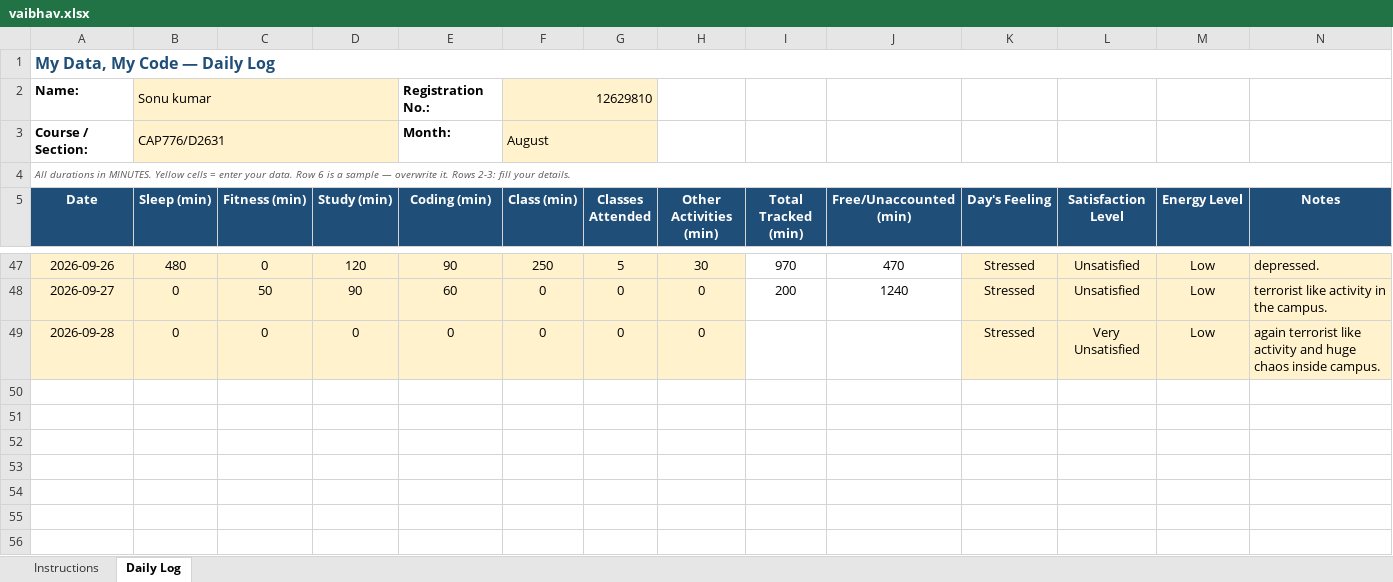
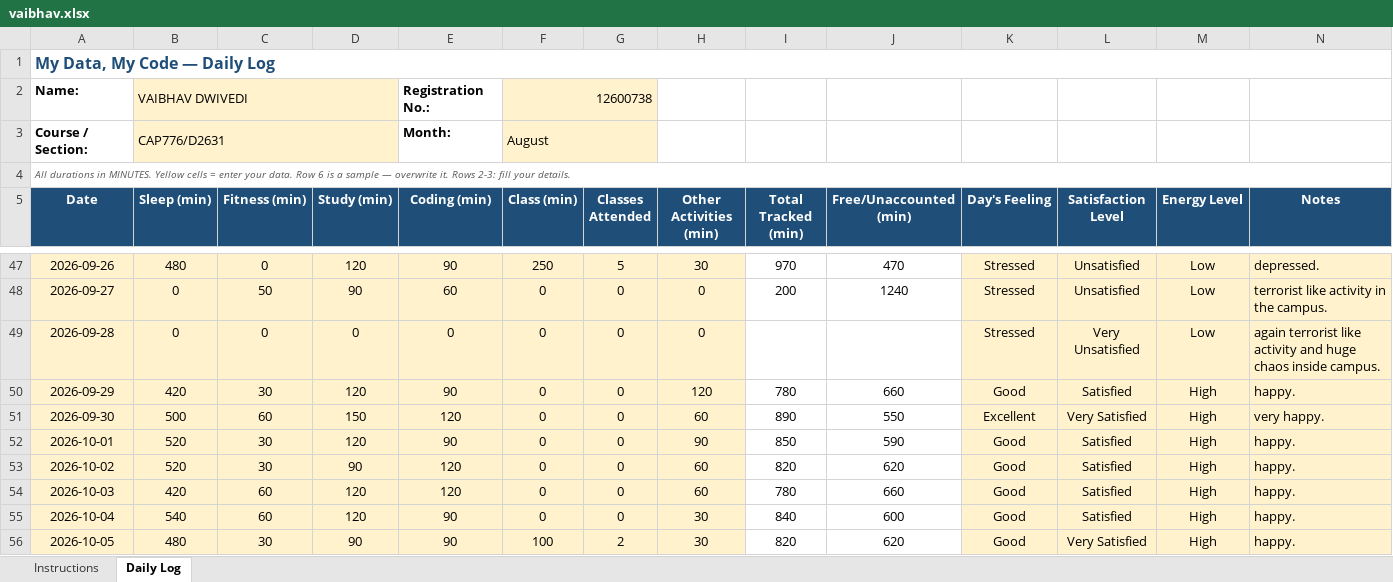
Before and after one commit to thevaibhavdwivedi/CAP776-12600738, an Excel workbook: vaibhav.xlsx, sheet Daily Log, drawn as a sheet; only a part is shown, gaps mark what is left out; values as stored, in another font and other column widths than the file's, no borders; conditional formats not drawn; the diff names each change by its address in the sheet, - before the commit and + after, or states it on an @@ line.

Commit message:
Add files via upload

```diff
--- a/vaibhav.xlsx (sheet Daily Log)
+++ b/vaibhav.xlsx (sheet Daily Log)
-B2 (Sleep (min)): Sonu kumar
+B2 (Sleep (min)): VAIBHAV DWIVEDI
-F2 (Class (min)): 12629810
+F2 (Class (min)): 12600738
+row 50: 2026-09-29 | 420 | 30 | 120 | 90 | 0 | 0 | 120 | 780 | 660 | Good | Satisfied | High | happy.
+row 51: 2026-09-30 | 500 | 60 | 150 | 120 | 0 | 0 | 60 | 890 | 550 | Excellent | Very Satisfied | High | very happy.
+row 52: 2026-10-01 | 520 | 30 | 120 | 90 | 0 | 0 | 90 | 850 | 590 | Good | Satisfied | High | happy.
+row 53: 2026-10-02 | 520 | 30 | 90 | 120 | 0 | 0 | 60 | 820 | 620 | Good | Satisfied | High | happy.
+row 54: 2026-10-03 | 420 | 60 | 120 | 120 | 0 | 0 | 60 | 780 | 660 | Good | Satisfied | High | happy.
+row 55: 2026-10-04 | 540 | 60 | 120 | 90 | 0 | 0 | 30 | 840 | 600 | Good | Satisfied | High | happy.
+row 56: 2026-10-05 | 480 | 30 | 90 | 90 | 100 | 2 | 30 | 820 | 620 | Good | Very Satisfied | High | happy.
```
